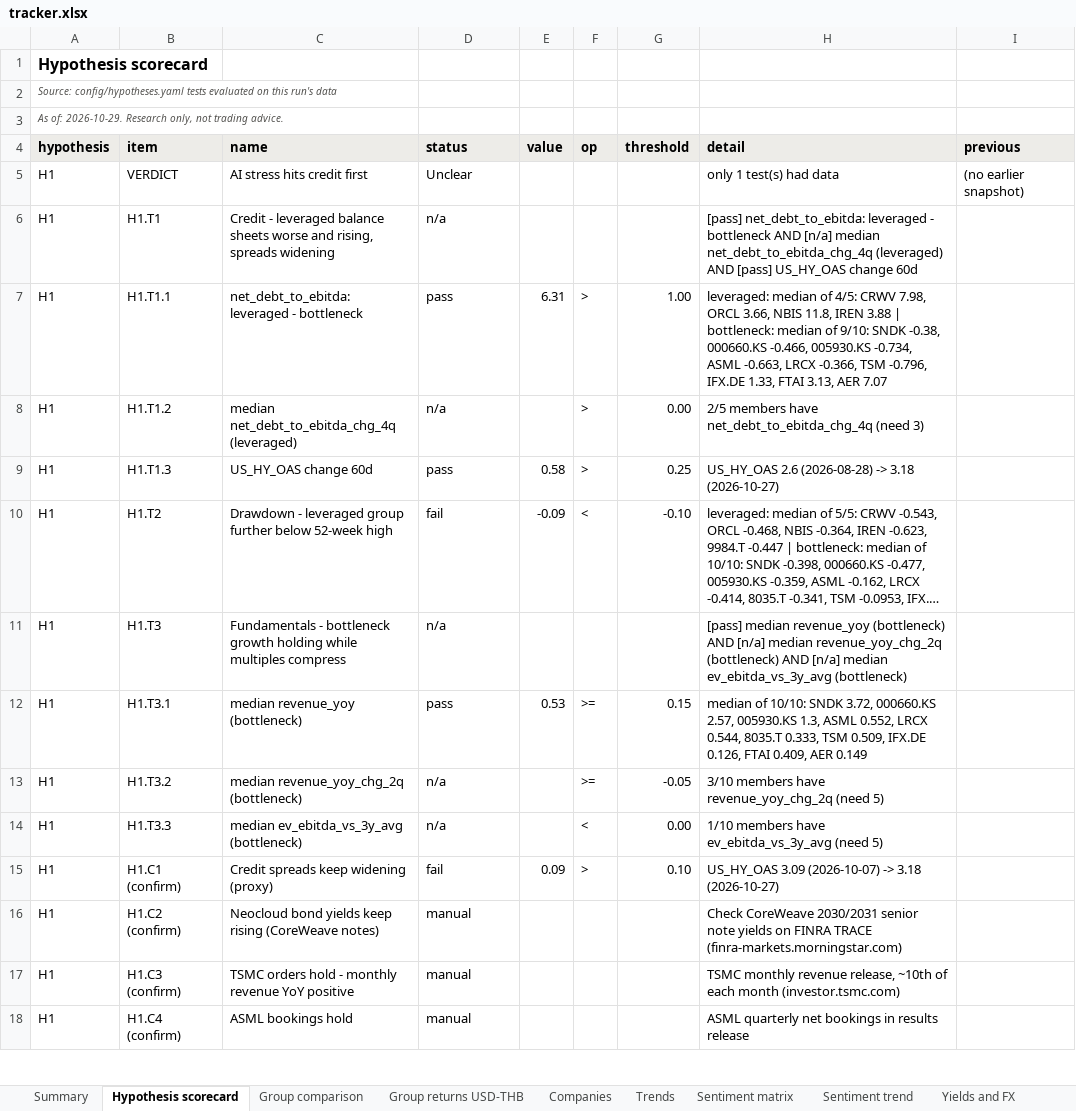
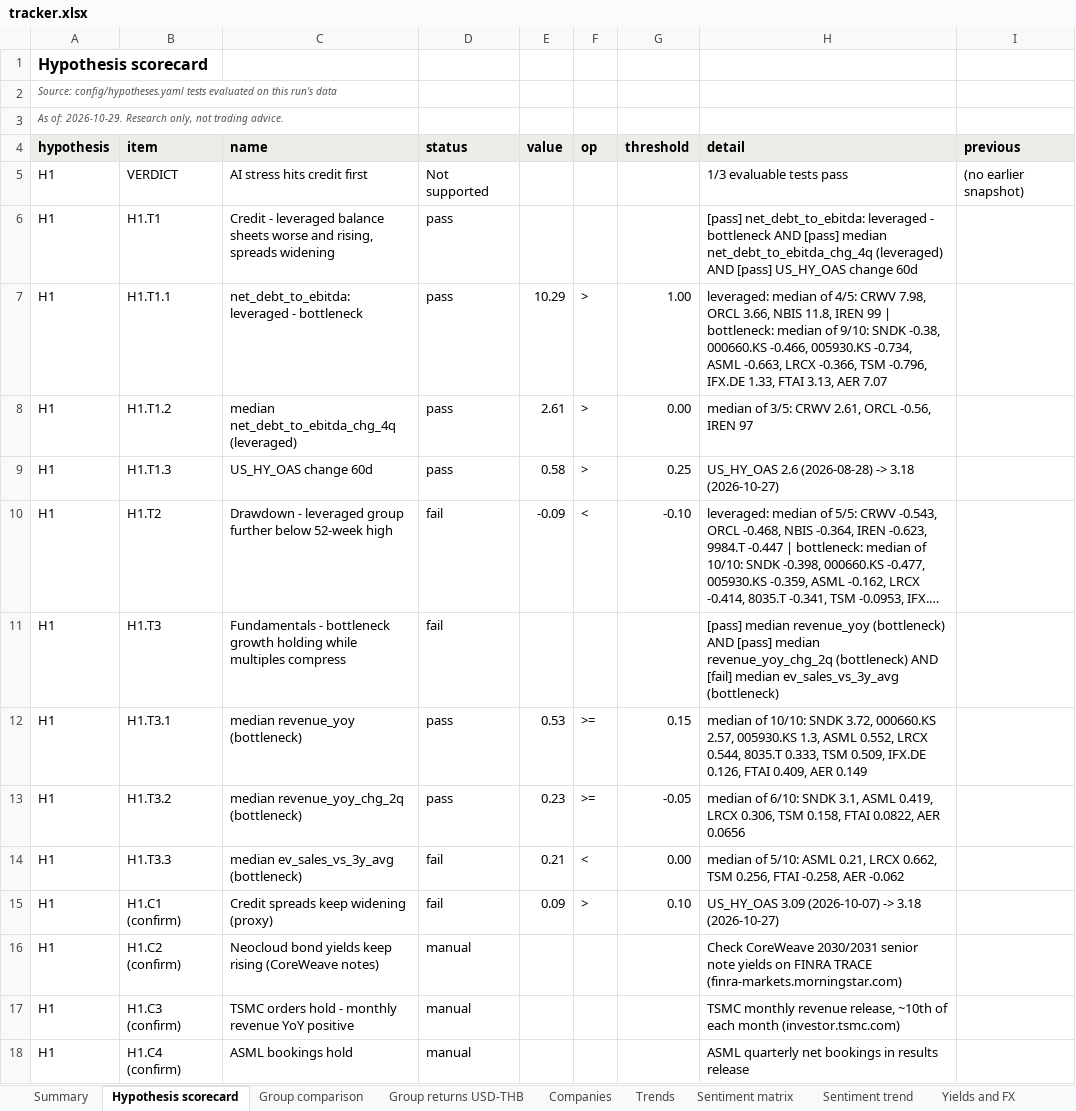
Before and after one commit to sweetbabyjaysus/wheredalootat, an Excel workbook: investment_tracker/tracker.xlsx, sheet Hypothesis scorecard, drawn as a sheet; only a part is shown; long unchanged cells end in …; values as stored, in another font and other column widths than the file's, no borders; conditional formats not drawn; the diff names each change by its address in the sheet, - before the commit and + after, or states it on an @@ line.

```diff
--- a/investment_tracker/tracker.xlsx (sheet Hypothesis scorecard)
+++ b/investment_tracker/tracker.xlsx (sheet Hypothesis scorecard)
-D5 (status): Unclear
+D5 (status): Not supported
-H5 (detail): only 1 test(s) had data
+H5 (detail): 1/3 evaluable tests pass
-D6 (status): n/a
+D6 (status): pass
-H6 (detail): …bottleneck AND [n/a] median net_debt_to_ebitda_chg_4q…
+H6 (detail): …bottleneck AND [pass] median net_debt_to_ebitda_chg_4q…
-E7 (value): 6.31
+E7 (value): 10.29
-H7 (detail): …11.8, IREN 3.88 | bottleneck:…
+H7 (detail): …11.8, IREN 99 | bottleneck:…
-D8 (status): n/a
+D8 (status): pass
-E8 (value): (empty)
+E8 (value): 2.61
-H8 (detail): 2/5 members have net_debt_to_ebitda_chg_4q (need 3)
+H8 (detail): median of 3/5: CRWV 2.61, ORCL -0.56, IREN 97
-D11 (status): n/a
+D11 (status): fail
-H11 (detail): …(bottleneck) AND [n/a] median revenue_yoy_chg_2q (bottleneck) AND [n/a] median ev_ebitda_vs_3y_avg (bottleneck)
+H11 (detail): …(bottleneck) AND [pass] median revenue_yoy_chg_2q (bottleneck) AND [fail] median ev_sales_vs_3y_avg (bottleneck)
-D13 (status): n/a
+D13 (status): pass
-E13 (value): (empty)
+E13 (value): 0.23
-H13 (detail): 3/10 members have revenue_yoy_chg_2q (need 5)
+H13 (detail): median of 6/10: SNDK 3.1, ASML 0.419, LRCX 0.306, TSM 0.158, FTAI 0.0822, AER 0.0656
-C14 (name): median ev_ebitda_vs_3y_avg (bottleneck)
+C14 (name): median ev_sales_vs_3y_avg (bottleneck)
-D14 (status): n/a
+D14 (status): fail
-E14 (value): (empty)
+E14 (value): 0.21
-H14 (detail): 1/10 members have ev_ebitda_vs_3y_avg (need 5)
+H14 (detail): median of 5/10: ASML 0.21, LRCX 0.662, TSM 0.256, FTAI -0.258, AER -0.062
```
Also changed, not shown: sheet Raw data, sheet Data gaps and sources, sheet Trends, sheet Companies, sheet Group comparison, sheet Summary, 8 other files.
